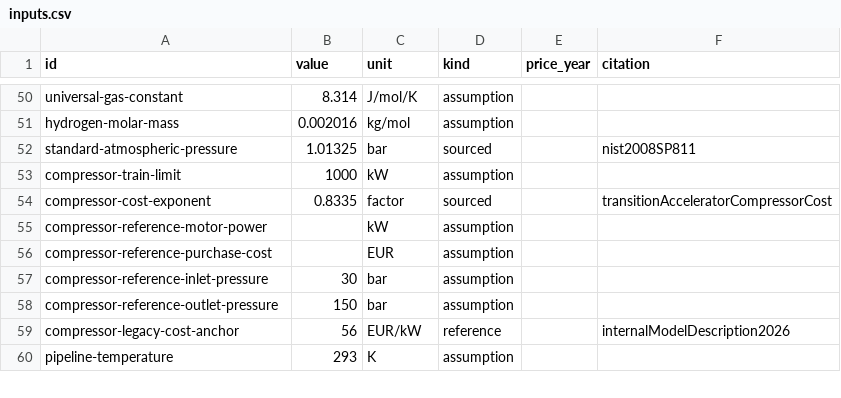
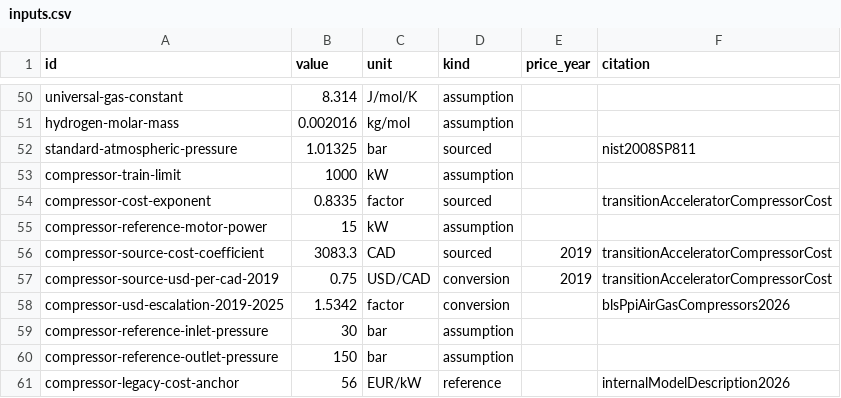
Before and after one commit to vverbist/offshore-wind-infrastructure-encyclopedia, a CSV file: model_data/inputs.csv, drawn as a sheet; only a part is shown, gaps mark what is left out; the shorter side is filled out with more unchanged rows.

```diff
--- a/model_data/inputs.csv
+++ b/model_data/inputs.csv
@@ -54,4 +54,6 @@ compressor-train-limit,1000,kW,assumption,,
 compressor-cost-exponent,0.8335,factor,sourced,,transitionAcceleratorCompressorCost
-compressor-reference-motor-power,,kW,assumption,,
-compressor-reference-purchase-cost,,EUR,assumption,,
+compressor-reference-motor-power,15,kW,assumption,,
+compressor-source-cost-coefficient,3083.3,CAD,sourced,2019,transitionAcceleratorCompressorCost
+compressor-source-usd-per-cad-2019,0.75,USD/CAD,conversion,2019,transitionAcceleratorCompressorCost
+compressor-usd-escalation-2019-2025,1.5342,factor,conversion,,blsPpiAirGasCompressors2026
 compressor-reference-inlet-pressure,30,bar,assumption,,
```
Also changed, not shown: 7 other files.
